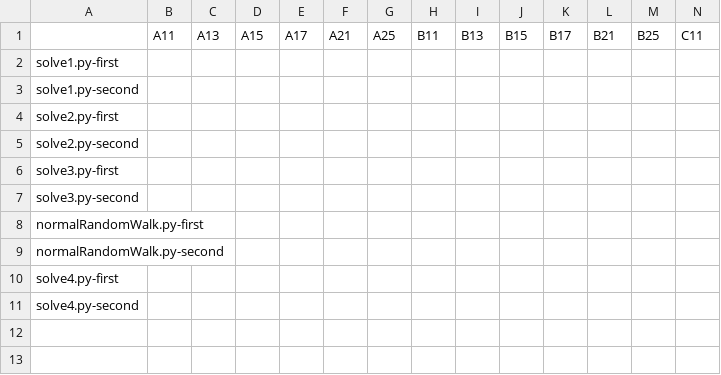
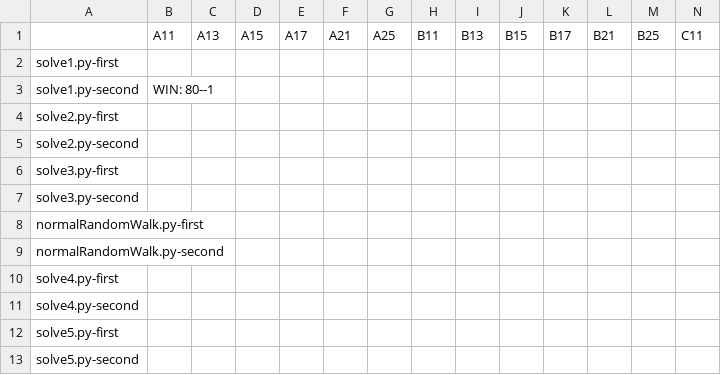
Before and after one commit to KCCTdensan/ProCon2023Kyougi, a CSV file: simulator/src/result/solve4-90-3.csv, drawn as a sheet; only a part is shown; rows hold the shown columns only; the diff names each change by its address in the sheet, - before the commit and + after, or states it on an @@ line.

```diff
--- a/simulator/src/result/solve4-90-3.csv
+++ b/simulator/src/result/solve4-90-3.csv
-B3: (empty)
+B3: WIN: 80--1
+row 12: solve5.py-first
+row 13: solve5.py-second
```
Also changed, not shown: simulator/src/result/normalRandomWalk-200-3.csv, simulator/src/result/normalRandomWalk-30-3.csv, 29 other files.
